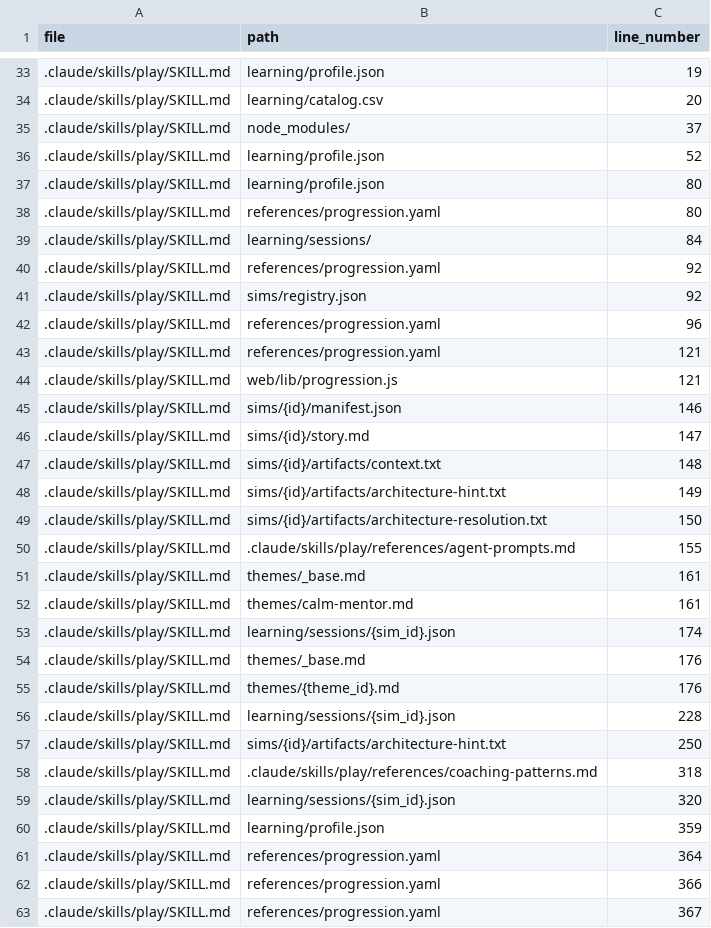
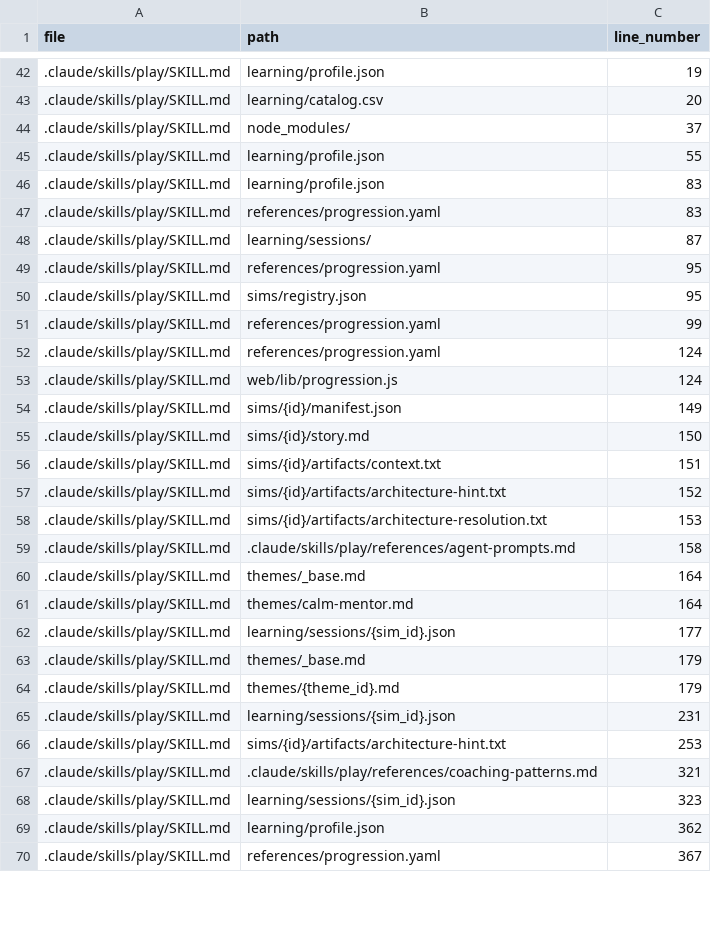
Before and after one commit to drashtishah/aws-simulator, a CSV file: references/path-registry.csv, drawn as a sheet; only a part is shown, gaps mark what is left out; the diff covers the shown part only.

```diff
--- a/references/path-registry.csv
+++ b/references/path-registry.csv
@@ -35,29 +44,27 @@ file,path,line_number
 .claude/skills/play/SKILL.md,node_modules/,37
-.claude/skills/play/SKILL.md,learning/profile.json,52
-.claude/skills/play/SKILL.md,learning/profile.json,80
-.claude/skills/play/SKILL.md,references/progression.yaml,80
-.claude/skills/play/SKILL.md,learning/sessions/,84
-.claude/skills/play/SKILL.md,references/progression.yaml,92
-.claude/skills/play/SKILL.md,sims/registry.json,92
-.claude/skills/play/SKILL.md,references/progression.yaml,96
-.claude/skills/play/SKILL.md,references/progression.yaml,121
-.claude/skills/play/SKILL.md,web/lib/progression.js,121
-.claude/skills/play/SKILL.md,sims/{id}/manifest.json,146
-.claude/skills/play/SKILL.md,sims/{id}/story.md,147
-.claude/skills/play/SKILL.md,sims/{id}/artifacts/context.txt,148
-.claude/skills/play/SKILL.md,sims/{id}/artifacts/architecture-hint.txt,149
-.claude/skills/play/SKILL.md,sims/{id}/artifacts/architecture-resolution.txt,150
-.claude/skills/play/SKILL.md,.claude/skills/play/references/agent-prompts.md,155
-.claude/skills/play/SKILL.md,themes/_base.md,161
-.claude/skills/play/SKILL.md,themes/calm-mentor.md,161
-.claude/skills/play/SKILL.md,learning/sessions/{sim_id}.json,174
-.claude/skills/play/SKILL.md,themes/_base.md,176
-.claude/skills/play/SKILL.md,themes/{theme_id}.md,176
-.claude/skills/play/SKILL.md,learning/sessions/{sim_id}.json,228
-.claude/skills/play/SKILL.md,sims/{id}/artifacts/architecture-hint.txt,250
-.claude/skills/play/SKILL.md,.claude/skills/play/references/coaching-patterns.md,318
-.claude/skills/play/SKILL.md,learning/sessions/{sim_id}.json,320
-.claude/skills/play/SKILL.md,learning/profile.json,359
-.claude/skills/play/SKILL.md,references/progression.yaml,364
-.claude/skills/play/SKILL.md,references/progression.yaml,366
+.claude/skills/play/SKILL.md,learning/profile.json,55
+.claude/skills/play/SKILL.md,learning/profile.json,83
+.claude/skills/play/SKILL.md,references/progression.yaml,83
+.claude/skills/play/SKILL.md,learning/sessions/,87
+.claude/skills/play/SKILL.md,references/progression.yaml,95
+.claude/skills/play/SKILL.md,sims/registry.json,95
+.claude/skills/play/SKILL.md,references/progression.yaml,99
+.claude/skills/play/SKILL.md,references/progression.yaml,124
+.claude/skills/play/SKILL.md,web/lib/progression.js,124
+.claude/skills/play/SKILL.md,sims/{id}/manifest.json,149
+.claude/skills/play/SKILL.md,sims/{id}/story.md,150
+.claude/skills/play/SKILL.md,sims/{id}/artifacts/context.txt,151
+.claude/skills/play/SKILL.md,sims/{id}/artifacts/architecture-hint.txt,152
+.claude/skills/play/SKILL.md,sims/{id}/artifacts/architecture-resolution.txt,153
+.claude/skills/play/SKILL.md,.claude/skills/play/references/agent-prompts.md,158
+.claude/skills/play/SKILL.md,themes/_base.md,164
+.claude/skills/play/SKILL.md,themes/calm-mentor.md,164
+.claude/skills/play/SKILL.md,learning/sessions/{sim_id}.json,177
+.claude/skills/play/SKILL.md,themes/_base.md,179
+.claude/skills/play/SKILL.md,themes/{theme_id}.md,179
+.claude/skills/play/SKILL.md,learning/sessions/{sim_id}.json,231
+.claude/skills/play/SKILL.md,sims/{id}/artifacts/architecture-hint.txt,253
+.claude/skills/play/SKILL.md,.claude/skills/play/references/coaching-patterns.md,321
+.claude/skills/play/SKILL.md,learning/sessions/{sim_id}.json,323
+.claude/skills/play/SKILL.md,learning/profile.json,362
 .claude/skills/play/SKILL.md,references/progression.yaml,367
```
Also changed, not shown: 25 added rows, 4 removed rows and 63 edited cells elsewhere in this file, 22 other files.
